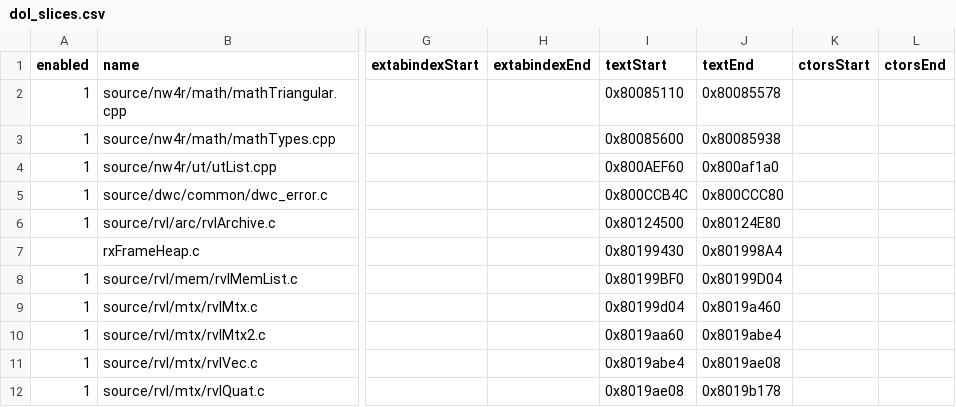
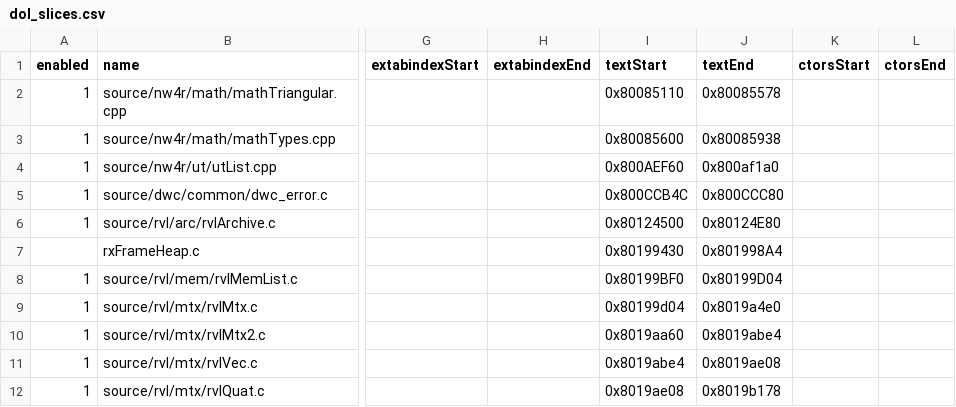
Before and after one commit to riidefi/mkw, a CSV file: pack/dol_slices.csv, drawn as a sheet; only a part is shown, gaps mark what is left out; the diff names each change by its address in the sheet, - before the commit and + after, or states it on an @@ line.

```diff
--- a/pack/dol_slices.csv
+++ b/pack/dol_slices.csv
-J9 (textEnd): 0x8019a460
+J9 (textEnd): 0x8019a4e0
```
Also changed, not shown: 4 other files.
